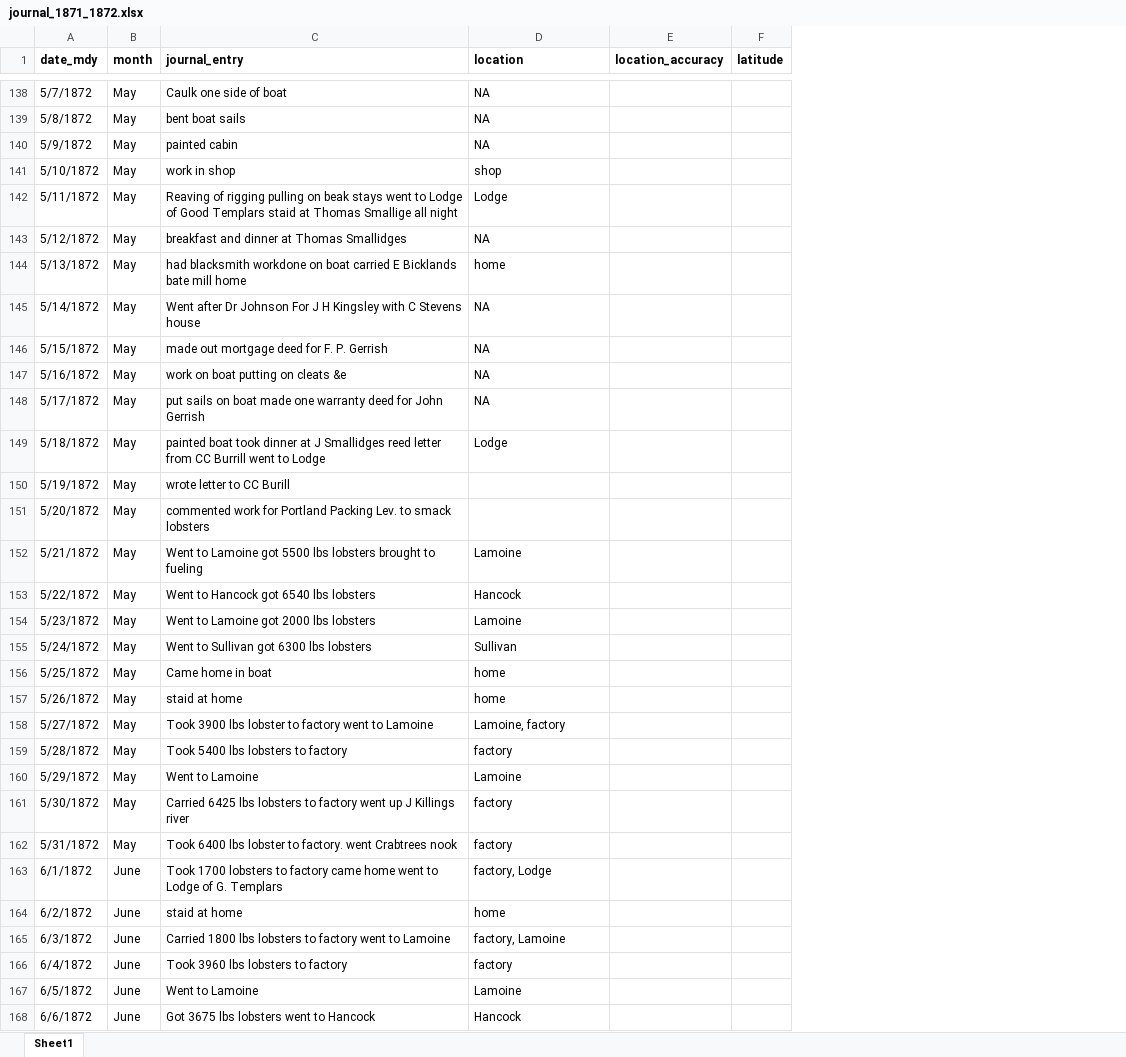
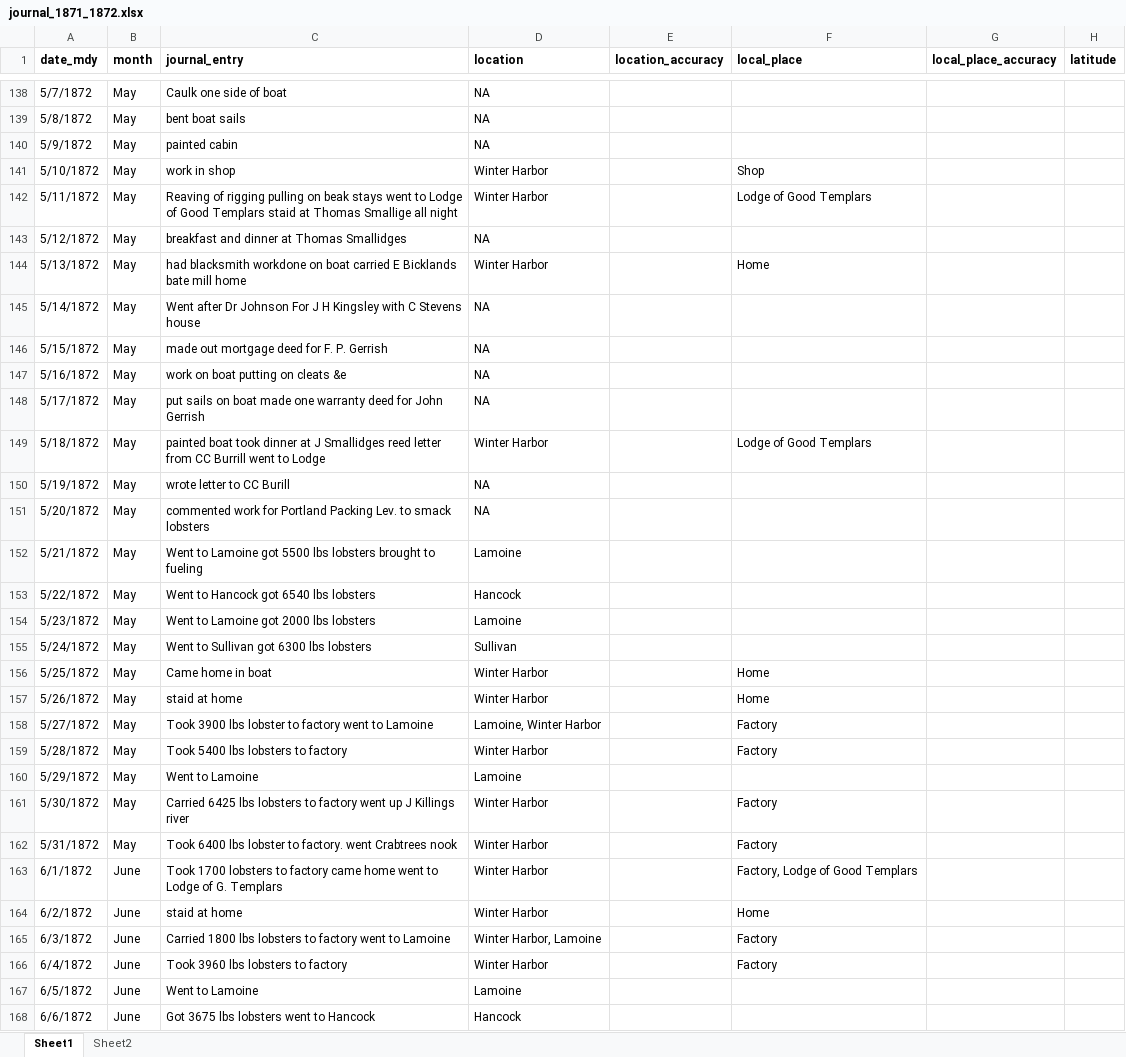
Before and after one commit to LaurieLBaker/COA-Tidy-Text, an Excel workbook: slides/data/journal_1871_1872.xlsx, sheet Sheet1, drawn as a sheet; only a part is shown, gaps mark what is left out; values as stored, in another font and other column widths than the file's, no borders; charts and pictures not drawn; the diff covers the shown part only; the diff names each change by its address in the sheet, - before the commit and + after, or states it on an @@ line.

```diff
--- a/slides/data/journal_1871_1872.xlsx (sheet Sheet1)
+++ b/slides/data/journal_1871_1872.xlsx (sheet Sheet1)
+sheet tab: Sheet2
+column F (local_place), rows 141-166: Shop | Lodge of Good Templars |  | Home |  |  |  |  | Lodge of Good Templars |  |  |  |  |  |  | Home | Home | Factory | Factory |  | Factory | Factory | Factory, Lodge of Good Templars | Home | Factory | Factory
+column G (local_place_accuracy), empty
-D141 (location): shop
+D141 (location): Winter Harbor
-D142 (location): Lodge
+D142 (location): Winter Harbor
-D144 (location): home
+D144 (location): Winter Harbor
-D149 (location): Lodge
+D149 (location): Winter Harbor
-D150:D151 (location): (empty)
+D150:D151 (location): NA
-D156:D157 (location): home
+D156:D157 (location): Winter Harbor
-D158 (location): Lamoine, factory
+D158 (location): Lamoine, Winter Harbor
-D159 (location): factory
+D159 (location): Winter Harbor
-D161:D162 (location): factory
+D161:D162 (location): Winter Harbor
-D163 (location): factory, Lodge
+D163 (location): Winter Harbor
-D164 (location): home
+D164 (location): Winter Harbor
-D165 (location): factory, Lamoine
+D165 (location): Winter Harbor, Lamoine
-D166 (location): factory
+D166 (location): Winter Harbor
```
Also changed, not shown: 158 edited cells elsewhere in this sheet, charts or pictures, slides/data/journal_1873.xlsx, slides/data/journal_1874.xlsx, 45 other files.
